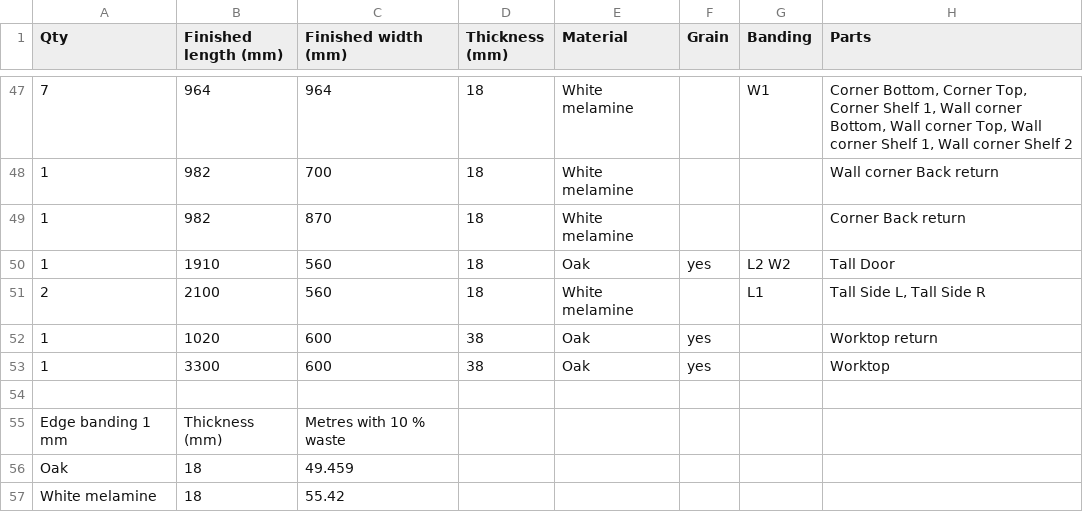
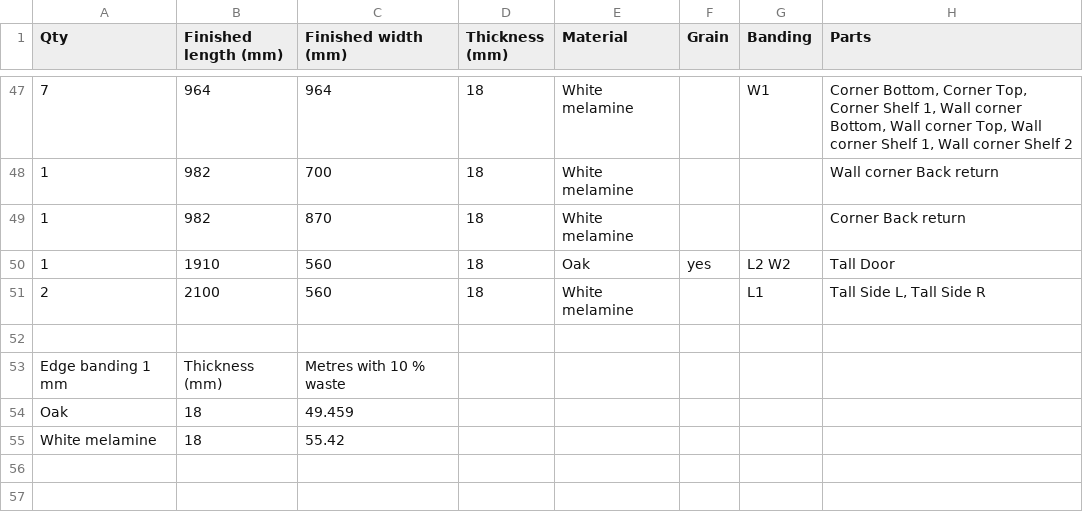
Before and after one commit to TomasDJo/solidcraft-woodwork, a CSV file: examples/kitchen-cutlist.csv, drawn as a sheet; only a part is shown, gaps mark what is left out; the diff names each change by its address in the sheet, - before the commit and + after, or states it on an @@ line.

Commit message:
Worktop taken out until it handles corners and joints
Postponed (#62): the function, its dialog, icon, tests and docs are removed, and the
example kitchen is rebuilt without worktops. A board whose name contains Worktop is still
bought to length in the cut list.

```diff
--- a/examples/kitchen-cutlist.csv
+++ b/examples/kitchen-cutlist.csv
-row 52: 1 | 1020 | 600 | 38 | Oak | yes |  | Worktop return
-row 53: 1 | 3300 | 600 | 38 | Oak | yes |  | Worktop
```
Also changed, not shown: 18 other files.
